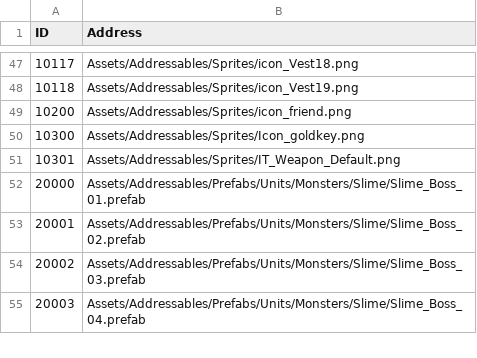
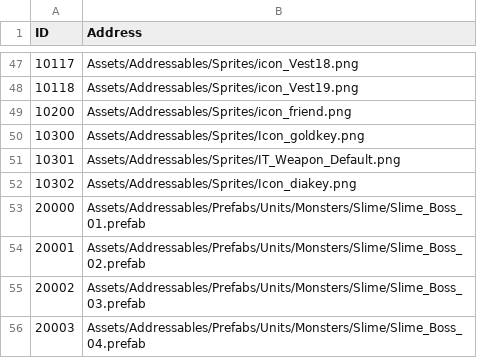
Before and after one commit to jikwang-park/SpaceMiner, a CSV file: Unity/Assets/Addressables/DataTables/AddressTable.csv, drawn as a sheet; only a part is shown, gaps mark what is left out; the diff names each change by its address in the sheet, - before the commit and + after, or states it on an @@ line.

```diff
--- a/Unity/Assets/Addressables/DataTables/AddressTable.csv
+++ b/Unity/Assets/Addressables/DataTables/AddressTable.csv
+row 52: 10302 | Assets/Addressables/Sprites/Icon_diakey.png
```
Also changed, not shown: 21 other files.
